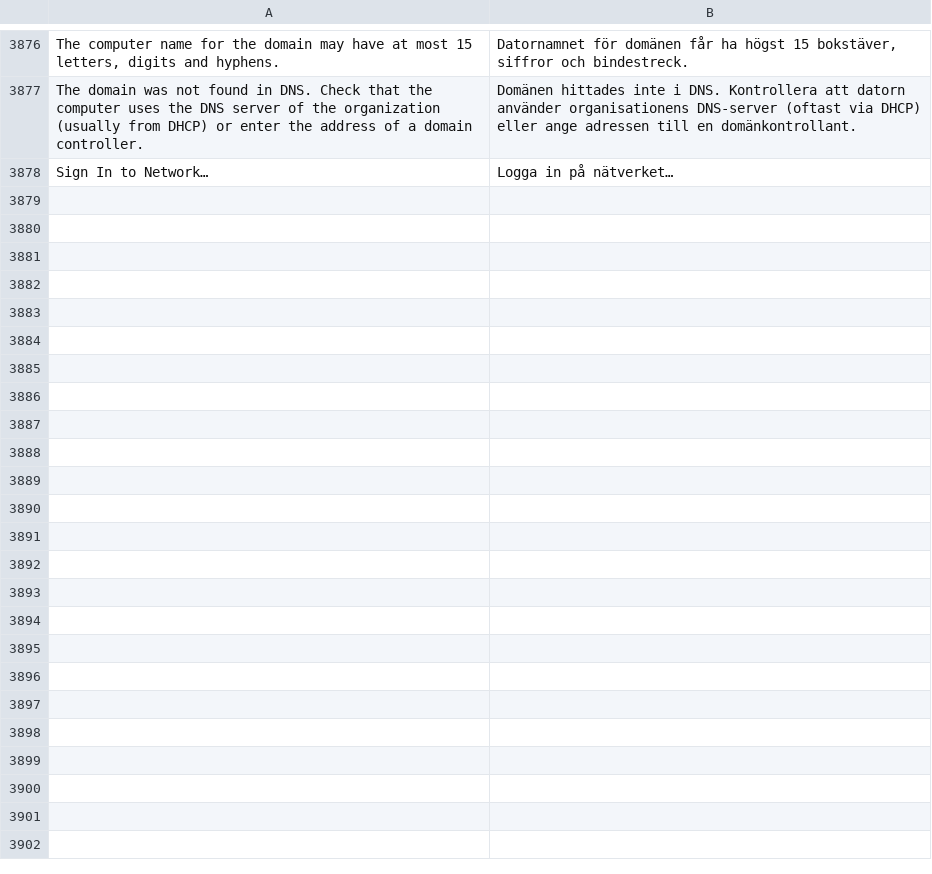
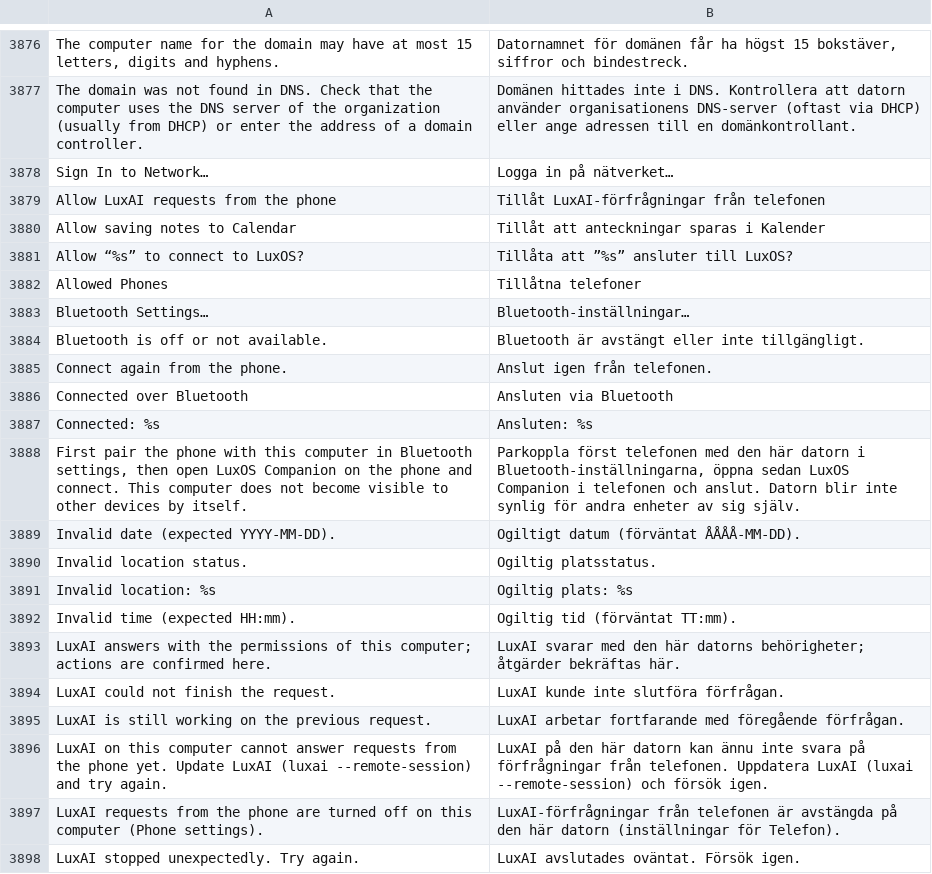
Before and after one commit to luxopes/LuxOS-Arch, a TSV file: packages/luxos-i18n/files/sv.tsv, drawn as a sheet; only a part is shown, gaps mark what is left out; the diff covers the shown part only; the diff names each change by its address in the sheet, - before the commit and + after, or states it on an @@ line.

Commit message:
LuxOS Companion: phone over Bluetooth - live location in Maps, LuxAI requests, calendar notes
New package luxos-companion (desktop side of the Android app LuxOS Companion 0.2, protocol v1):
- systemd --user service: RFCOMM profile in BlueZ (ProfileManager1.RegisterProfile, UUID
  ad9b7c10-..., server, authentication + authorization required, no auto-connect; only BlueZ may call
  Profile1), strict framing (UTF-8 JSON + LF, <= 65536 B, CRLF ok, invalid UTF-8/oversize/EOF
  mid-frame/unsupported version close), hello within 20 s, ping/pong, 45 s idle timeout, unknown
  types ignored after the handshake
- per-phone approval (notification Allow/Deny + Phone window), stored in ~/.config/luxos/companion.json,
  revocable; Phone settings window (approved phones, location/LuxAI/calendar toggles, status,
  16-256 px window icons)
- phone location: newest fix valid <= 15 s (PC monotonic clock + age_ms), validated, published on
  the session bus as cz.luxos.Companion1 (GetLocation, CurrentLocation, LocationChanged)
- calendar.note.create -> VEVENT (all-day VALUE=DATE / 30 min with TZID, DST gap rejected) spliced
  into events.ics under a lock with re-read, fsync and atomic replace; calendar.saved only after the
  durable write; request UUIDs deduplicated
- LuxAI adapter: one `luxai --remote-session` per connection, streaming deltas, cancel, busy,
  luxai_unavailable for older LuxAI; text only as data on stdin
Maps: my_location() prefers a fresh phone fix only with Maps consent and phone sharing on; the map
follows LocationChanged live (blue dot moves, grey when stale).
Calendar (LSL + Python store): take over events added by other programs before saving, and save the
edited copy after a reload.
Docs companion.md, i18n in 12 languages, tests (protocol over socketpair with injected clock,
calendar, location, approval store, fake luxai, fake BlueZ on a private bus, GUI under xvfb).

```diff
--- a/packages/luxos-i18n/files/sv.tsv
+++ b/packages/luxos-i18n/files/sv.tsv
+row 3879: Allow LuxAI requests from the phone | Tillåt LuxAI-förfrågningar från telefonen
+row 3880: Allow saving notes to Calendar | Tillåt att anteckningar sparas i Kalender
+row 3881: Allow “%s” to connect to LuxOS? | Tillåta att ”%s” ansluter till LuxOS?
+row 3882: Allowed Phones | Tillåtna telefoner
+row 3883: Bluetooth Settings… | Bluetooth-inställningar…
+row 3884: Bluetooth is off or not available. | Bluetooth är avstängt eller inte tillgängligt.
+row 3885: Connect again from the phone. | Anslut igen från telefonen.
+row 3886: Connected over Bluetooth | Ansluten via Bluetooth
+row 3887: Connected: %s | Ansluten: %s
+row 3888: First pair the phone with this computer in Bluetooth settings, then open LuxOS Companion on the phone and connect. This computer does not become visible to other devices by itself. | Parkoppla först telefonen med den här datorn i Bluetooth-inställningarna, öppna sedan LuxOS Companion i telefonen och anslut. Datorn blir inte synlig för andra enheter av sig själv.
+row 3889: Invalid date (expected YYYY-MM-DD). | Ogiltigt datum (förväntat ÅÅÅÅ-MM-DD).
+row 3890: Invalid location status. | Ogiltig platsstatus.
+row 3891: Invalid location: %s | Ogiltig plats: %s
+row 3892: Invalid time (expected HH:mm). | Ogiltig tid (förväntat TT:mm).
+row 3893: LuxAI answers with the permissions of this computer; actions are confirmed here. | LuxAI svarar med den här datorns behörigheter; åtgärder bekräftas här.
+row 3894: LuxAI could not finish the request. | LuxAI kunde inte slutföra förfrågan.
+row 3895: LuxAI is still working on the previous request. | LuxAI arbetar fortfarande med föregående förfrågan.
+row 3896: LuxAI on this computer cannot answer requests from the phone yet. Update LuxAI (luxai --remote-session) and try again. | LuxAI på den här datorn kan ännu inte svara på förfrågningar från telefonen. Uppdatera LuxAI (luxai --remote-session) och försök igen.
+row 3897: LuxAI requests from the phone are turned off on this computer (Phone settings). | LuxAI-förfrågningar från telefonen är avstängda på den här datorn (inställningar för Telefon).
+row 3898: LuxAI stopped unexpectedly. Try again. | LuxAI avslutades oväntat. Försök igen.
```
Also changed, not shown: 31 added rows elsewhere in this file, 48 other files.
